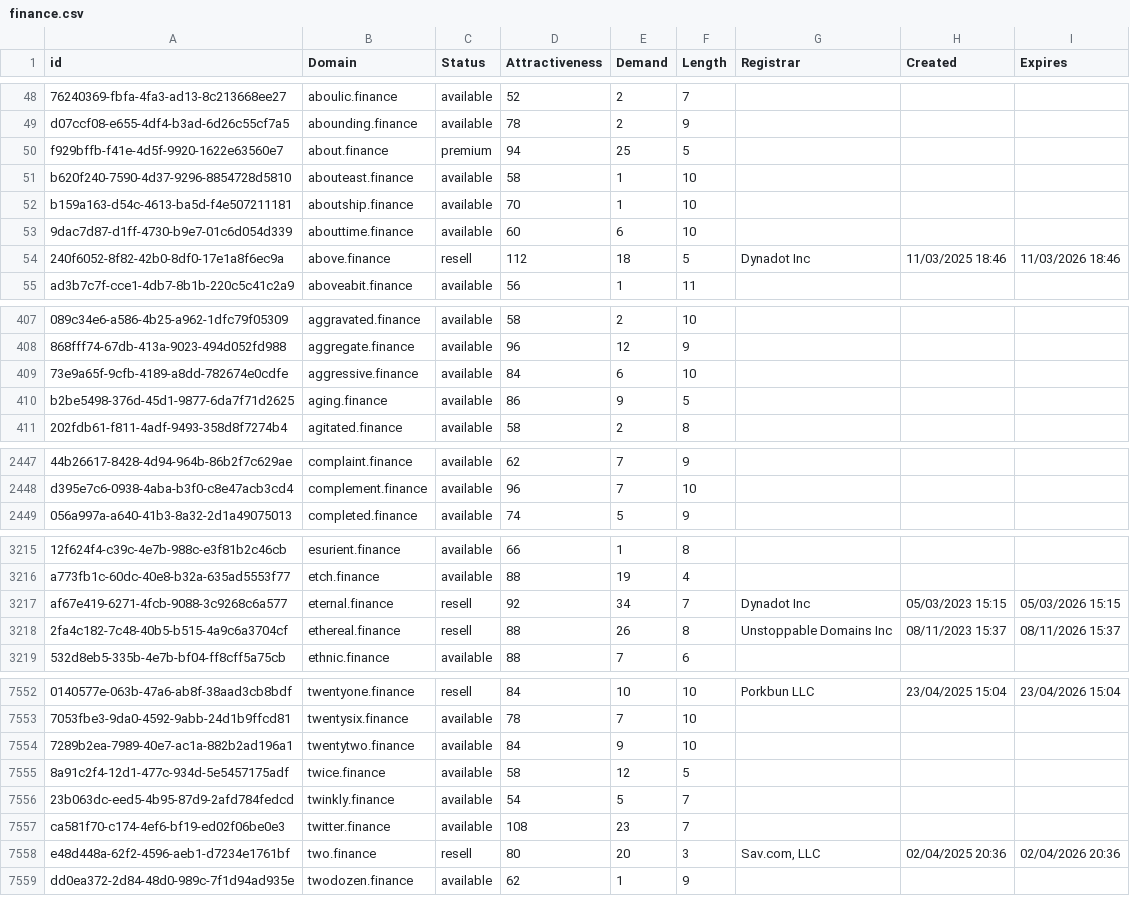
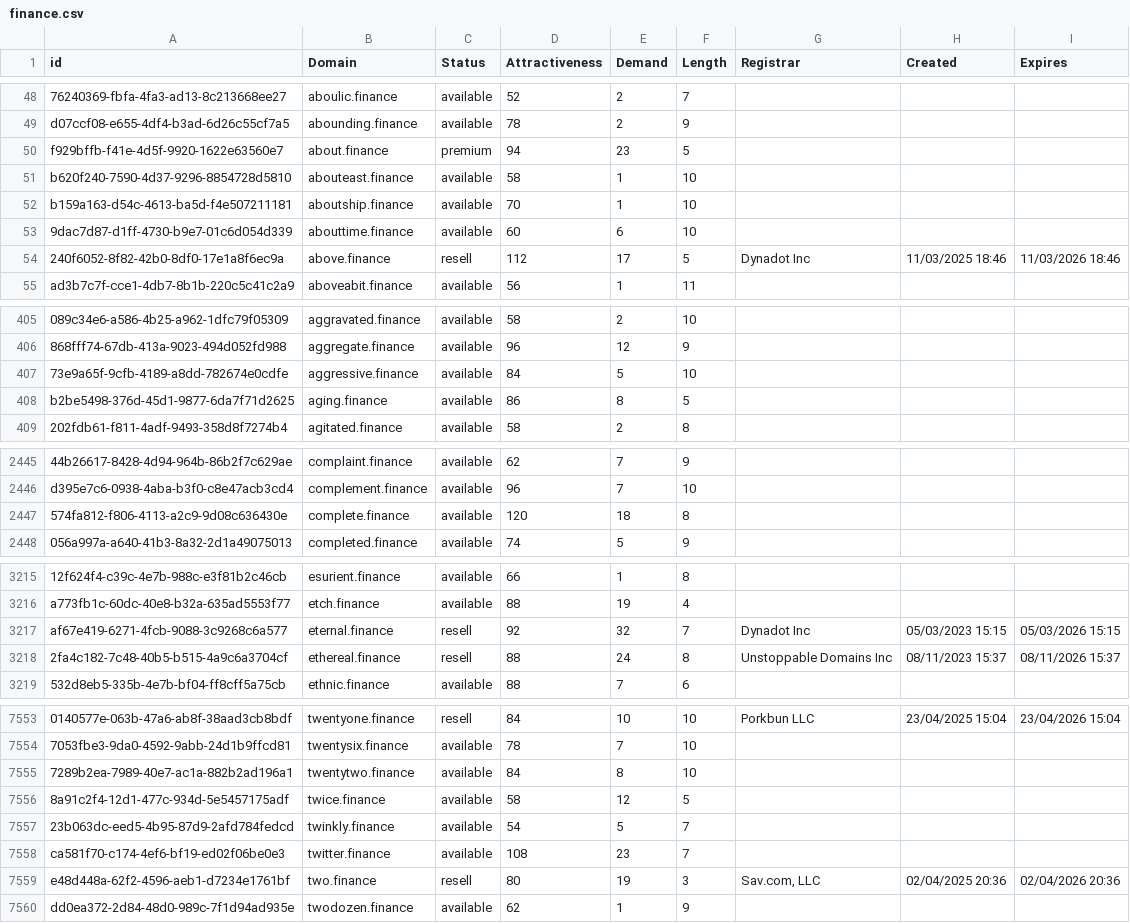
Before and after one commit to UniqueDomains/finance-oneword-domains, a CSV file: finance.csv, drawn as a sheet; only a part is shown, gaps mark what is left out; addresses are those after the commit; the diff covers the shown part only; the diff names each change by its address in the sheet, - before the commit and + after, or states it on an @@ line.

```diff
--- a/finance.csv
+++ b/finance.csv
-E50 (Demand): 25
+E50 (Demand): 23
-E54 (Demand): 18
+E54 (Demand): 17
-E407 (Demand): 6
+E407 (Demand): 5
-E408 (Demand): 9
+E408 (Demand): 8
+row 2447: 574fa812-f806-4113-a2c9-9d08c636430e | complete.finance | available | 120 | 18 | 8
-E3217 (Demand): 34
+E3217 (Demand): 32
-E3218 (Demand): 26
+E3218 (Demand): 24
-E7555 (Demand): 9
+E7555 (Demand): 8
-E7559 (Demand): 20
+E7559 (Demand): 19
```
Also changed, not shown: 2 added rows, 3 removed rows and 59 edited cells elsewhere in this file, 2 other files.
